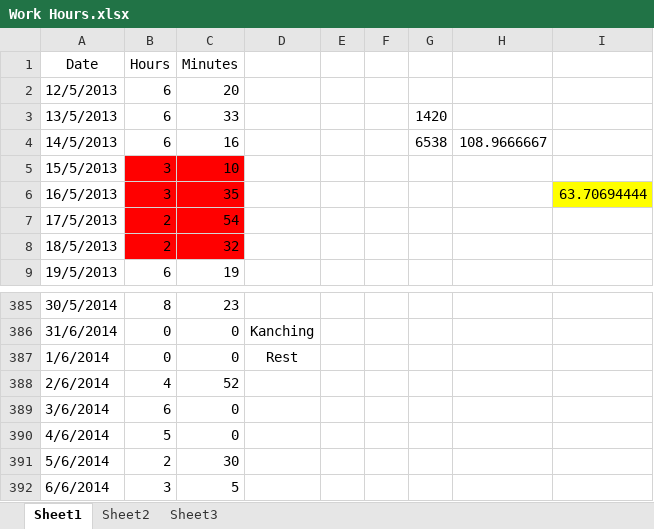
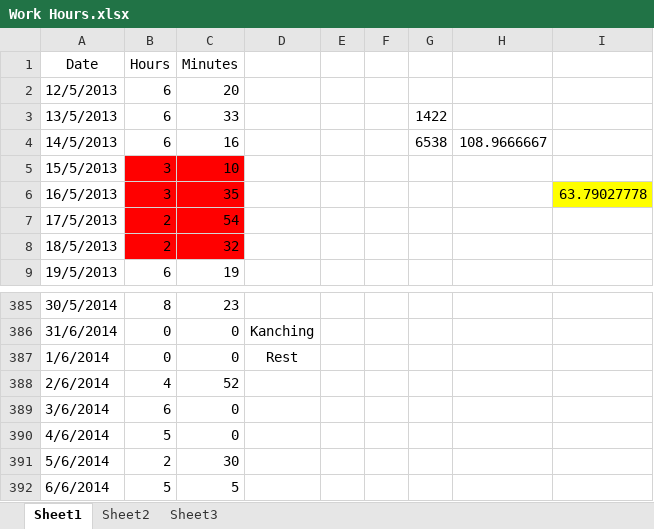
Before and after one commit to Synex-83/GSOM, an Excel workbook: Time Keeping/Work Hours.xlsx, sheet Sheet1, drawn as a sheet; only a part is shown, gaps mark what is left out; values as stored, in another font and other column widths than the file's, no borders; the diff names each change by its address in the sheet, - before the commit and + after, or states it on an @@ line.

```diff
--- a/Time Keeping/Work Hours.xlsx (sheet Sheet1)
+++ b/Time Keeping/Work Hours.xlsx (sheet Sheet1)
-G3: 1420
+G3: 1422
-I6: 63.70694444
+I6: 63.79027778
-B392 (Hours): 3
+B392 (Hours): 5
```
Also changed, not shown: 3 other files.
